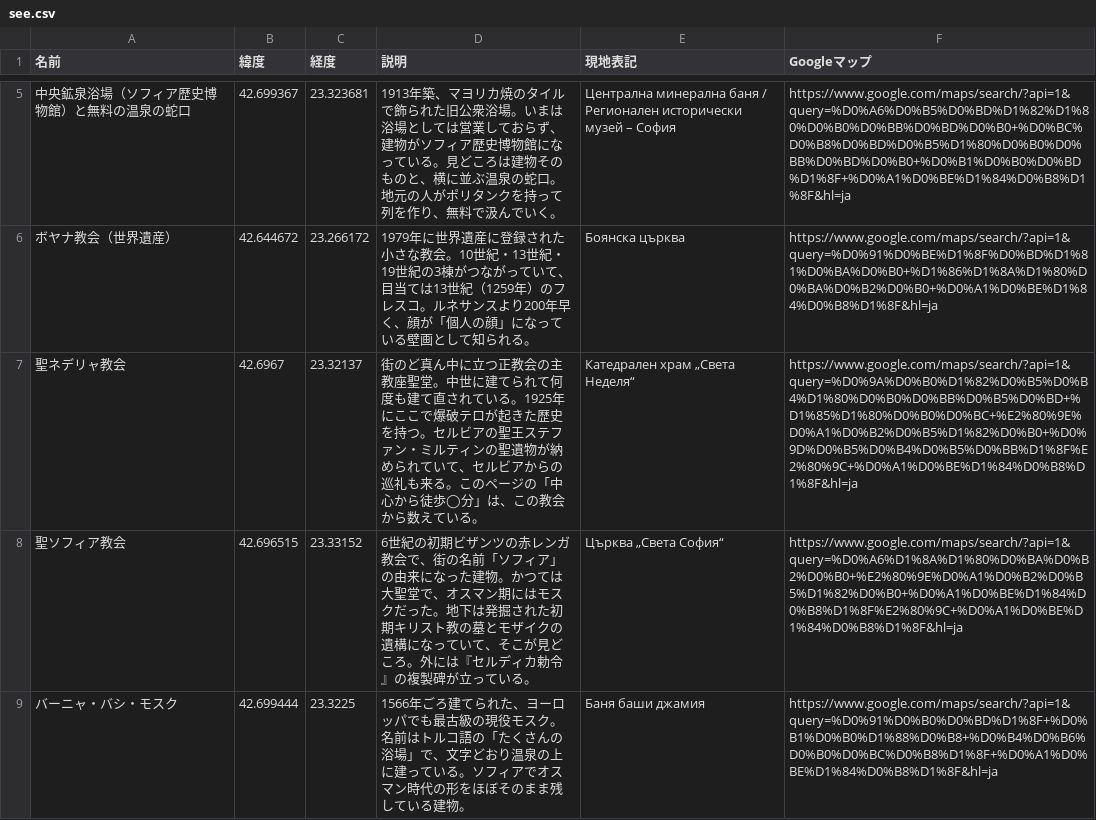
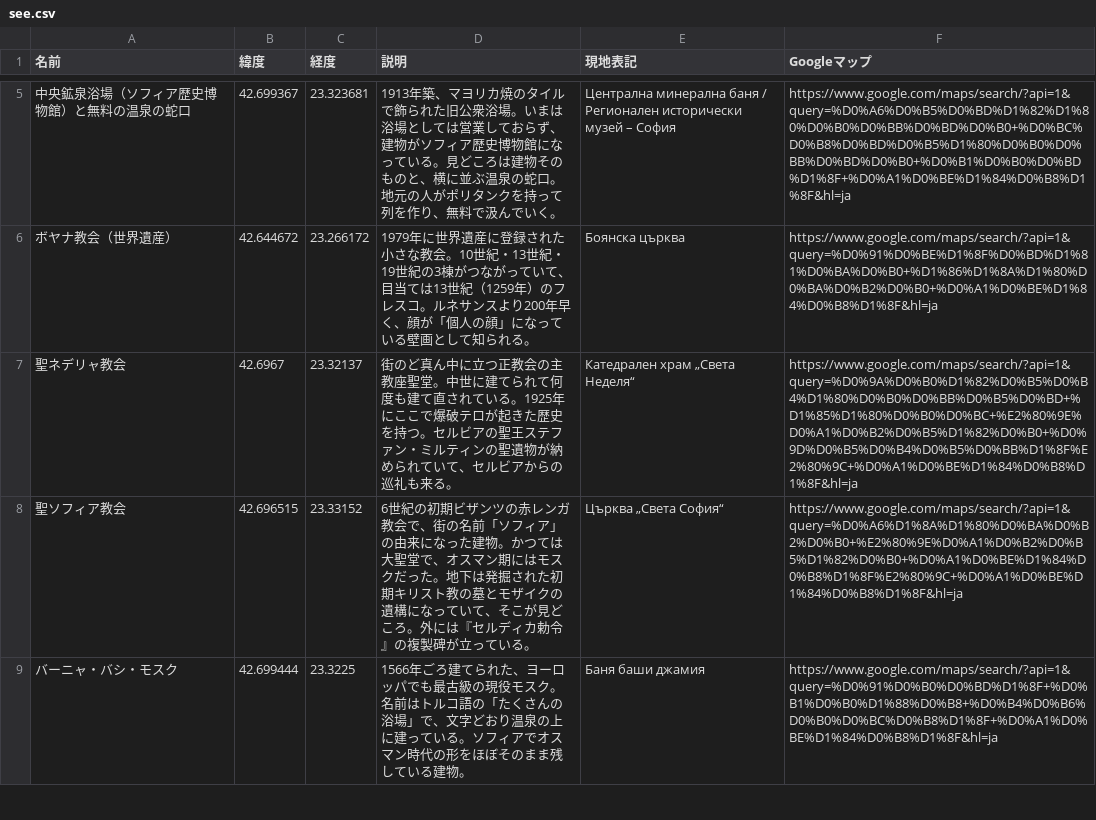
Before and after one commit to Ayato-kosaka/live-streaming, a CSV file: python/data/bulgaria/mymaps/see.csv, drawn as a sheet; only a part is shown, gaps mark what is left out; the diff covers the shown part only.

```diff
--- a/python/data/bulgaria/mymaps/see.csv
+++ b/python/data/bulgaria/mymaps/see.csv
@@ -6,3 +6,3 @@
 ボヤナ教会（世界遺産）,42.644672,23.266172,1979年に世界遺産に登録された小さな教会。10世紀・13世紀・19世紀の3棟がつながっていて、目当ては13世紀（1259年）のフレスコ。ルネサンスより200年早く、顔が「個人の顔」になっている壁画として知られる。,Боянска църква,https://www.google.com/maps/search/?api=1&query=%D0%91%D0%BE%D1%8F%D0%BD%D1%81%D0%BA%D0%B0+%D1%86%D1%8A%D1%80%D0%BA%D0%B2%D0%B0+%D0%A1%D0%BE%D1%84%D0%B8%D1%8F&hl=ja
-聖ネデリャ教会,42.6967,23.32137,街のど真ん中に立つ正教会の主教座聖堂。中世に建てられて何度も建て直されている。1925年にここで爆破テロが起きた歴史を持つ。セルビアの聖王ステファン・ミルティンの聖遺物が納められていて、セルビアからの巡礼も来る。このページの「中心から徒歩◯分」は、この教会から数えている。,Катедрален храм „Света Неделя“,https://www.google.com/maps/search/?api=1&query=%D0%9A%D0%B0%D1%82%D0%B5%D0%B4%D1%80%D0%B0%D0%BB%D0%B5%D0%BD+%D1%85%D1%80%D0%B0%D0%BC+%E2%80%9E%D0%A1%D0%B2%D0%B5%D1%82%D0%B0+%D0%9D%D0%B5%D0%B4%D0%B5%D0%BB%D1%8F%E2%80%9C+%D0%A1%D0%BE%D1%84%D0%B8%D1%8F&hl=ja
+聖ネデリャ教会,42.6967,23.32137,街のど真ん中に立つ正教会の主教座聖堂。中世に建てられて何度も建て直されている。1925年にここで爆破テロが起きた歴史を持つ。セルビアの聖王ステファン・ミルティンの聖遺物が納められていて、セルビアからの巡礼も来る。,Катедрален храм „Света Неделя“,https://www.google.com/maps/search/?api=1&query=%D0%9A%D0%B0%D1%82%D0%B5%D0%B4%D1%80%D0%B0%D0%BB%D0%B5%D0%BD+%D1%85%D1%80%D0%B0%D0%BC+%E2%80%9E%D0%A1%D0%B2%D0%B5%D1%82%D0%B0+%D0%9D%D0%B5%D0%B4%D0%B5%D0%BB%D1%8F%E2%80%9C+%D0%A1%D0%BE%D1%84%D0%B8%D1%8F&hl=ja
 聖ソフィア教会,42.696515,23.33152,6世紀の初期ビザンツの赤レンガ教会で、街の名前「ソフィア」の由来になった建物。かつては大聖堂で、オスマン期にはモスクだった。地下は発掘された初期キリスト教の墓とモザイクの遺構になっていて、そこが見どころ。外には『セルディカ勅令』の複製碑が立っている。,Църква „Света София“,https://www.google.com/maps/search/?api=1&query=%D0%A6%D1%8A%D1%80%D0%BA%D0%B2%D0%B0+%E2%80%9E%D0%A1%D0%B2%D0%B5%D1%82%D0%B0+%D0%A1%D0%BE%D1%84%D0%B8%D1%8F%E2%80%9C+%D0%A1%D0%BE%D1%84%D0%B8%D1%8F&hl=ja
```
Also changed, not shown: 1 edited cell elsewhere in this file, 4 other files.
